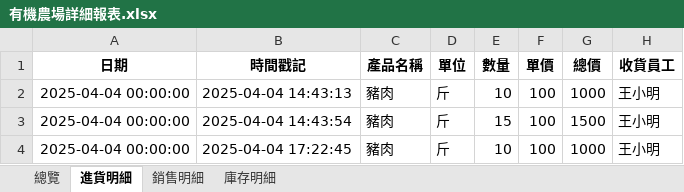
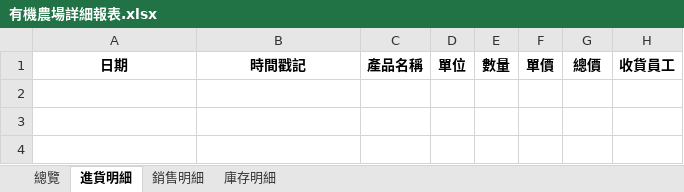
Before and after one commit to SamLiaoP/gas_station_pos, an Excel workbook: reports/2025-03-31_to_2025-04-29/小農詳細報表/有機農場詳細報表.xlsx, sheet 進貨明細, drawn as a sheet; values as stored, in another font and other column widths than the file's, no borders; the diff names each change by its address in the sheet, - before the commit and + after, or states it on an @@ line.

```diff
--- a/reports/2025-03-31_to_2025-04-29/小農詳細報表/有機農場詳細報表.xlsx (sheet 進貨明細)
+++ b/reports/2025-03-31_to_2025-04-29/小農詳細報表/有機農場詳細報表.xlsx (sheet 進貨明細)
-row 2: 2025-04-04 00:00:00 | 2025-04-04 14:43:13 | 豬肉 | 斤 | 10 | 100 | 1000 | 王小明
-row 3: 2025-04-04 00:00:00 | 2025-04-04 14:43:54 | 豬肉 | 斤 | 15 | 100 | 1500 | 王小明
-row 4: 2025-04-04 00:00:00 | 2025-04-04 17:22:45 | 豬肉 | 斤 | 10 | 100 | 1000 | 王小明
```
Also changed, not shown: sheet 銷售明細, sheet 總覽, sheet 庫存明細, reports/2025年04月/小農詳細報表/友善耕作詳細報表.xlsx, storage/2025-04-04/data/config.xlsx, 38 other files.
